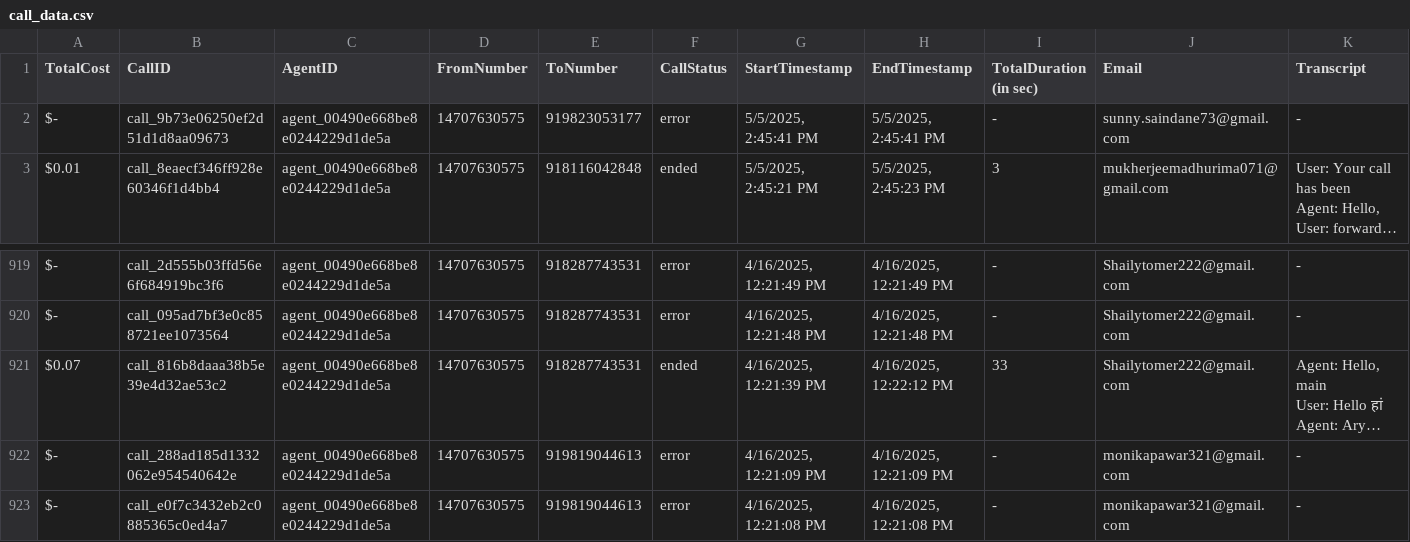
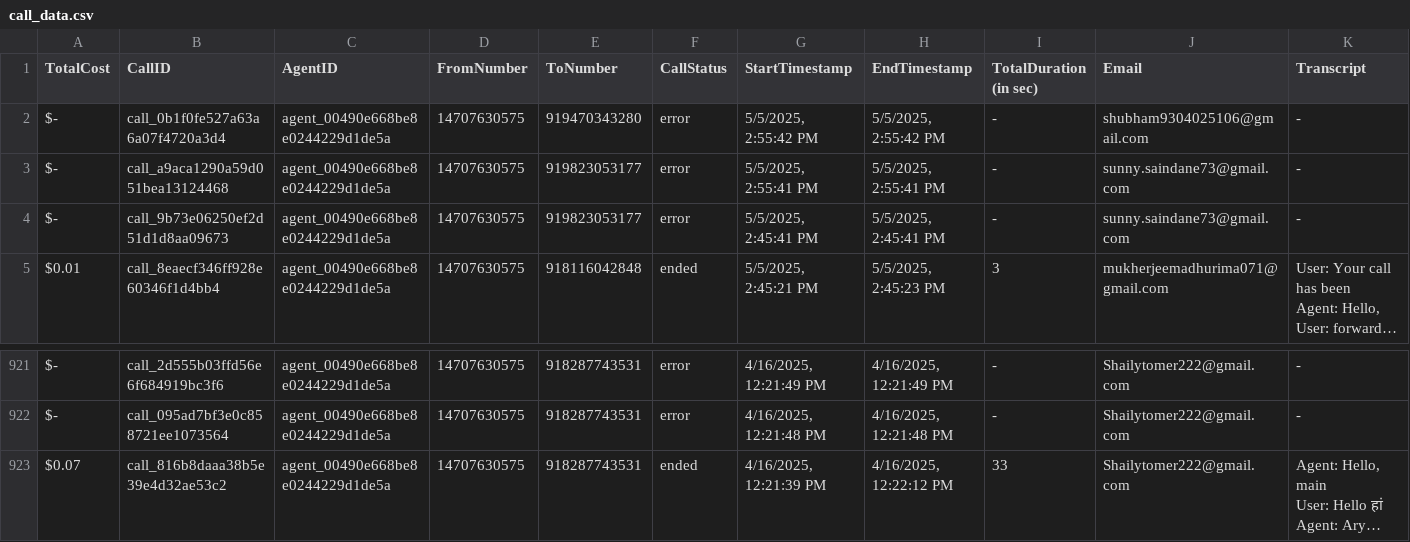
Before and after one commit to Urban-gabru-yog/Trimfinity_Dashboard_1104, a CSV file: data/call_data.csv, drawn as a sheet; only a part is shown, gaps mark what is left out; long unchanged cells end in …; removed rows and columns are numbered as before the commit, all else as after; rows hold the shown columns only; the diff names each change by its address in the sheet, - before the commit and + after, or states it on an @@ line.

```diff
--- a/data/call_data.csv
+++ b/data/call_data.csv
+row 2: $- | call_0b1f0fe527a63a6a07f4720a3d4 | agent_00490e668be8e0244229d1de5a | 14707630575 | 919470343280 | error | 5/5/2025, 2:55:42 PM | 5/5/2025, 2:55:42 PM | - | shubham9304025106@gmail.com | -
+row 3: $- | call_a9aca1290a59d051bea13124468 | agent_00490e668be8e0244229d1de5a | 14707630575 | 919823053177 | error | 5/5/2025, 2:55:41 PM | 5/5/2025, 2:55:41 PM | - | sunny.saindane73@gmail.com | -
-row 922: $- | call_288ad185d1332062e954540642e | agent_00490e668be8e0244229d1de5a | 14707630575 | 919819044613 | error | 4/16/2025, 12:21:09 PM | 4/16/2025, 12:21:09 PM | - | monikapawar321@gmail.com | -
-row 923: $- | call_e0f7c3432eb2c0885365c0ed4a7 | agent_00490e668be8e0244229d1de5a | 14707630575 | 919819044613 | error | 4/16/2025, 12:21:08 PM | 4/16/2025, 12:21:08 PM | - | monikapawar321@gmail.com | -
```
Also changed, not shown: data/merged_data.csv.
